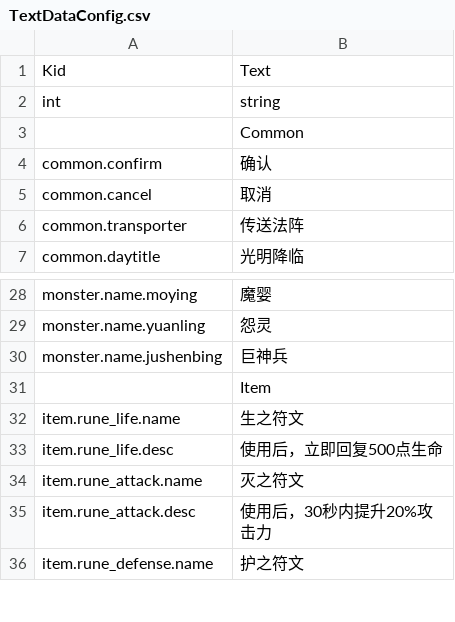
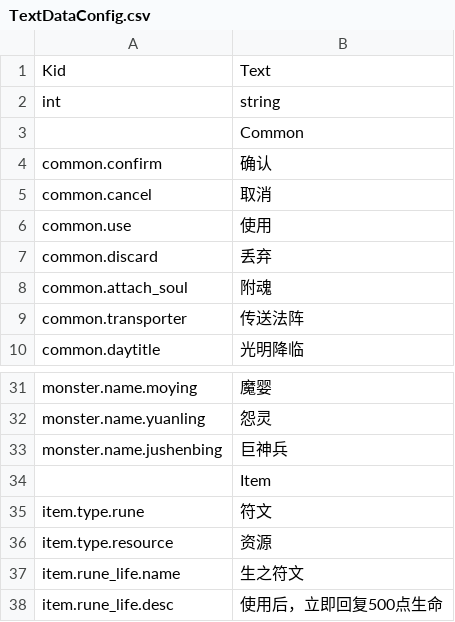
Before and after one commit to sigmadruid/NewMaze, a CSV file: Assets/StreamingAssets/Configs/TextDataConfig.csv, drawn as a sheet; only a part is shown, gaps mark what is left out; the shorter side is filled out with more unchanged rows; the diff names each change by its address in the sheet, - before the commit and + after, or states it on an @@ line.

```diff
--- a/Assets/StreamingAssets/Configs/TextDataConfig.csv
+++ b/Assets/StreamingAssets/Configs/TextDataConfig.csv
+row 6: common.use | 使用
+row 7: common.discard | 丢弃
+row 8: common.attach_soul | 附魂
+row 35: item.type.rune | 符文
+row 36: item.type.resource | 资源
```
Also changed, not shown: 15 other files.
